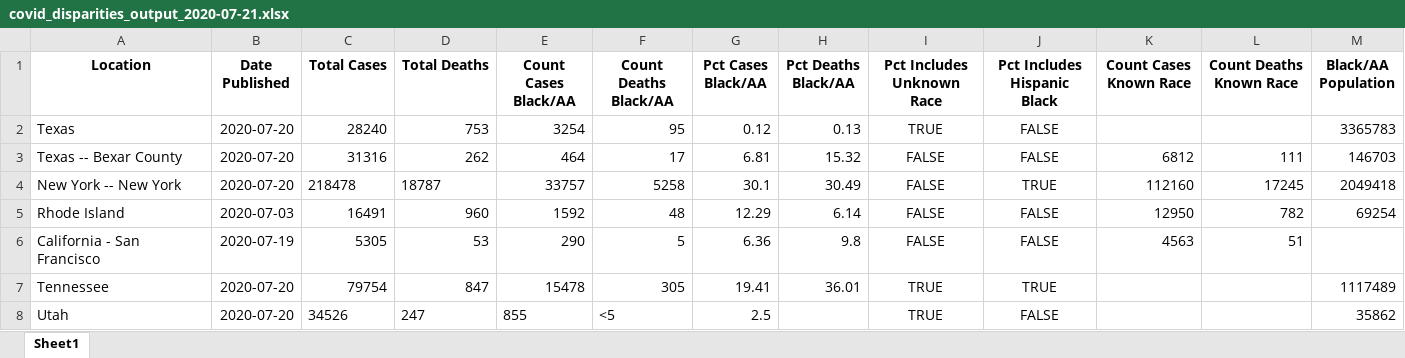
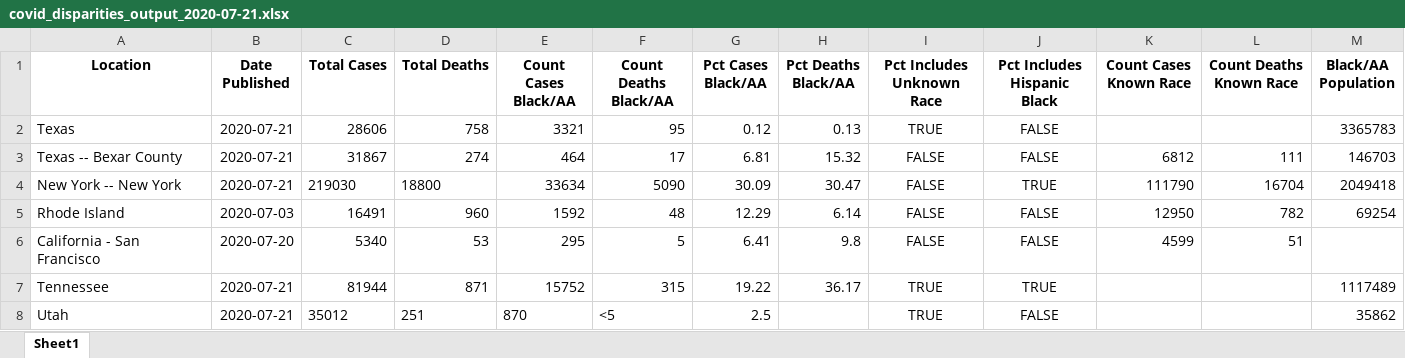
Before and after one commit to d4bl/COVID19_tracker_data_extraction, an Excel workbook: workflow/python/output/xlsx/covid_disparities_output_2020-07-21.xlsx, sheet Sheet1, drawn as a sheet; only a part is shown; values as stored, in another font and other column widths than the file's, no borders; the diff covers the shown part only; the diff names each change by its address in the sheet, - before the commit and + after, or states it on an @@ line.

```diff
--- a/workflow/python/output/xlsx/covid_disparities_output_2020-07-21.xlsx (sheet Sheet1)
+++ b/workflow/python/output/xlsx/covid_disparities_output_2020-07-21.xlsx (sheet Sheet1)
-B2:B4 (Date Published): 2020-07-20
+B2:B4 (Date Published): 2020-07-21
-C2 (Total Cases): 28240
+C2 (Total Cases): 28606
-D2 (Total Deaths): 753
+D2 (Total Deaths): 758
-E2 (Count Cases Black/AA): 3254
+E2 (Count Cases Black/AA): 3321
-C3 (Total Cases): 31316
+C3 (Total Cases): 31867
-D3 (Total Deaths): 262
+D3 (Total Deaths): 274
-C4 (Total Cases): 218478
+C4 (Total Cases): 219030
-D4 (Total Deaths): 18787
+D4 (Total Deaths): 18800
-E4 (Count Cases Black/AA): 33757
+E4 (Count Cases Black/AA): 33634
-F4 (Count Deaths Black/AA): 5258
+F4 (Count Deaths Black/AA): 5090
-G4 (Pct Cases Black/AA): 30.1
+G4 (Pct Cases Black/AA): 30.09
-H4 (Pct Deaths Black/AA): 30.49
+H4 (Pct Deaths Black/AA): 30.47
-K4 (Count Cases Known Race): 112160
+K4 (Count Cases Known Race): 111790
-L4 (Count Deaths Known Race): 17245
+L4 (Count Deaths Known Race): 16704
-B6 (Date Published): 2020-07-19
+B6 (Date Published): 2020-07-20
-C6 (Total Cases): 5305
+C6 (Total Cases): 5340
-E6 (Count Cases Black/AA): 290
+E6 (Count Cases Black/AA): 295
-G6 (Pct Cases Black/AA): 6.36
+G6 (Pct Cases Black/AA): 6.41
-K6 (Count Cases Known Race): 4563
+K6 (Count Cases Known Race): 4599
-B7:B8 (Date Published): 2020-07-20
+B7:B8 (Date Published): 2020-07-21
-C7 (Total Cases): 79754
+C7 (Total Cases): 81944
-D7 (Total Deaths): 847
+D7 (Total Deaths): 871
-E7 (Count Cases Black/AA): 15478
+E7 (Count Cases Black/AA): 15752
-F7 (Count Deaths Black/AA): 305
+F7 (Count Deaths Black/AA): 315
-G7 (Pct Cases Black/AA): 19.41
+G7 (Pct Cases Black/AA): 19.22
-H7 (Pct Deaths Black/AA): 36.01
+H7 (Pct Deaths Black/AA): 36.17
-C8 (Total Cases): 34526
+C8 (Total Cases): 35012
-D8 (Total Deaths): 247
+D8 (Total Deaths): 251
-E8 (Count Cases Black/AA): 855
+E8 (Count Cases Black/AA): 870
```
Also changed, not shown: 257 edited cells elsewhere in this sheet, 1 other file.
